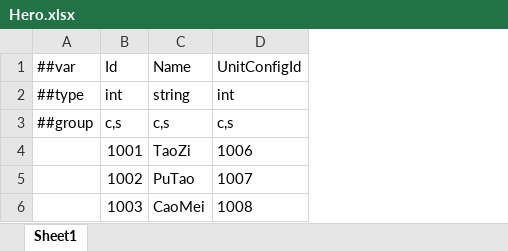
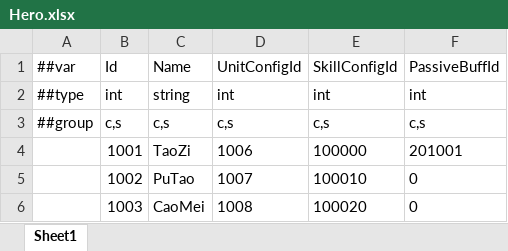
Before and after one commit to ificanli/ETGame, an Excel workbook: Packages/cn.etetet.equipment/Luban/Config/Datas/Hero.xlsx, sheet Sheet1, drawn as a sheet; values as stored, in another font and other column widths than the file's, no borders; the diff names each change by its address in the sheet, - before the commit and + after, or states it on an @@ line.

```diff
--- a/Packages/cn.etetet.equipment/Luban/Config/Datas/Hero.xlsx (sheet Sheet1)
+++ b/Packages/cn.etetet.equipment/Luban/Config/Datas/Hero.xlsx (sheet Sheet1)
+column E, rows 1-6: SkillConfigId | int | c,s | 100000 | 100010 | 100020
+column F, rows 1-6: PassiveBuffId | int | c,s | 201001 | 0 | 0
```
Also changed, not shown: 45 other files.
